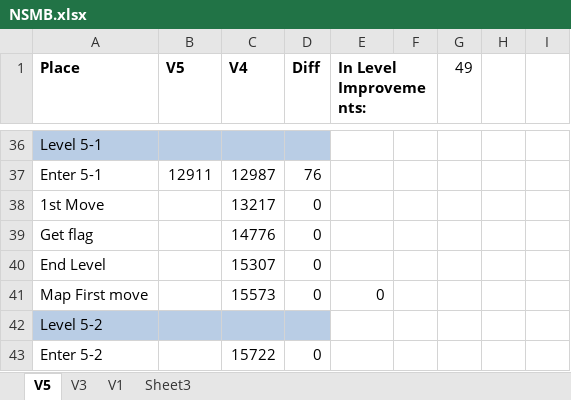
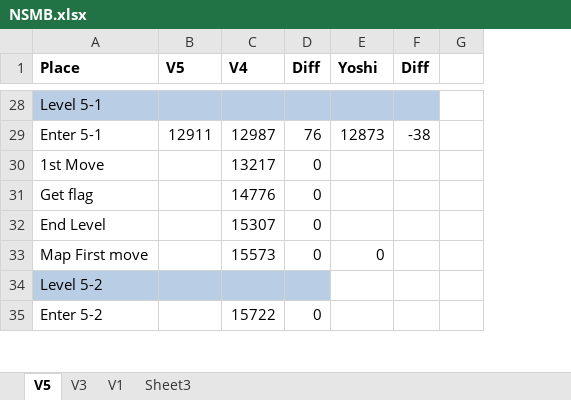
Before and after one commit to MathewWi/adelikat-tas, an Excel workbook: NSMB/NSMB.xlsx, sheet V5, drawn as a sheet; only a part is shown, gaps mark what is left out; values as stored, in another font and other column widths than the file's, no borders; removed rows and columns are numbered as before the commit, all else as after; the diff covers the shown part only; the diff names each change by its address in the sheet, - before the commit and + after, or states it on an @@ line.

Commit message:
NSMB - updated spreadsheet for framecounts for V4, V5, and Yoshi's WIP up to world 5, and added a few more WIPs

```diff
--- a/NSMB/NSMB.xlsx (sheet V5)
+++ b/NSMB/NSMB.xlsx (sheet V5)
-column F, empty
-column G (49), empty
-column H, empty
-column I, empty
+column F (Diff), row 29: -38
+column G, empty
-E1: In Level Improvements:
+E1: Yoshi
-E1:F1 merged
-E28 fill: none
+E28 fill: #B9CDE5
-E29 (Yoshi): (empty)
+E29 (Yoshi): 12873
```
Also changed, not shown: 4 added rows, 12 removed rows, 32 edited cells, cell formats and merged cells elsewhere in this sheet, formulas that keep their value, hidden cells, 2 other files.
